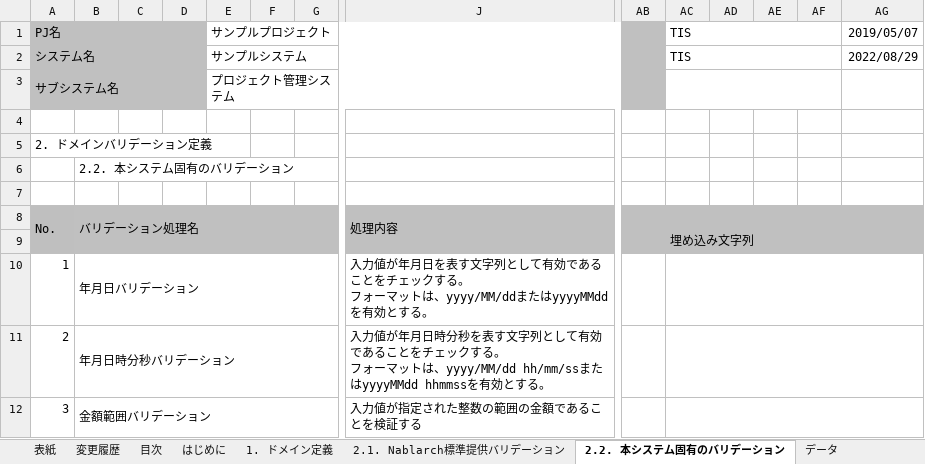
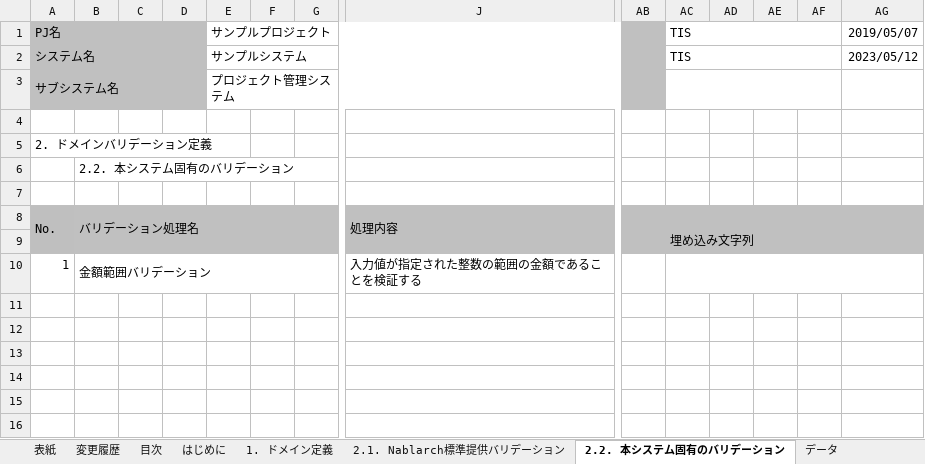
Before and after one commit to Fintan-contents/nablarch-system-development-guide, an Excel workbook: サンプルプロジェクト/設計書/A1_プロジェクト管理システム/030_アプリ設計/070_データモデル設計/ドメイン定義書_A1_プロジェクト管理システム.xlsx, sheet 2.2. 本システム固有のバリデーション, drawn as a sheet; only a part is shown, gaps mark what is left out; values as stored, in another font and other column widths than the file's, no borders; removed rows and columns are numbered as before the commit, all else as after; rows hold the shown columns only; ↵ is a line break in a cell; the diff names each change by its address in the sheet, - before the commit and + after, or states it on an @@ line.

```diff
--- a/サンプルプロジェクト/設計書/A1_プロジェクト管理システム/030_アプリ設計/070_データモデル設計/ドメイン定義書_A1_プロジェクト管理システム.xlsx (sheet 2.2. 本システム固有のバリデーション)
+++ b/サンプルプロジェクト/設計書/A1_プロジェクト管理システム/030_アプリ設計/070_データモデル設計/ドメイン定義書_A1_プロジェクト管理システム.xlsx (sheet 2.2. 本システム固有のバリデーション)
-AG2: 2022/08/29
+AG2: 2023/05/12
-row 10: 1 | 年月日バリデーション |  |  |  |  |  | 入力値が年月日を表す文字列として有効であることをチェックする。 ↵ フォーマットは、yyyy/MM/ddまたはyyyyMMddを有効とする。
-row 11: 2 | 年月日時分秒バリデーション |  |  |  |  |  | 入力値が年月日時分秒を表す文字列として有効であることをチェックする。 ↵ フォーマットは、yyyy/MM/dd hh/mm/ssまたはyyyyMMdd hhmmssを有効とする。
-A10: 3
+A10: 1
```
Also changed, not shown: sheet 変更履歴, sheet 1. ドメイン定義, sheet 2.1. Nablarch標準提供バリデーション, sheet 表紙, sheet はじめに, sheet 目次, charts or pictures, サンプルプロジェクト/設計書/B1_顧客管理システム/030_アプリ設計/070_データモデル設計/ドメイン定義書_B1_顧客管理システム.xlsx.
